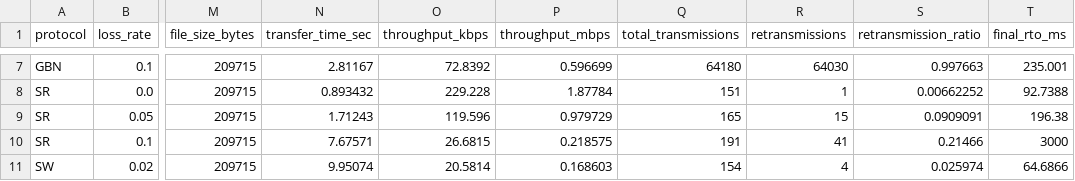
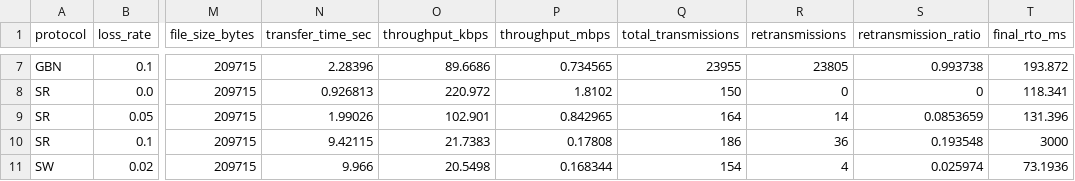
Before and after one commit to Aniket17-byte/reliable-data-transfer-udp, a CSV file: results/benchmark_results.csv, drawn as a sheet; only a part is shown, gaps mark what is left out; the diff covers the shown part only; the diff names each change by its address in the sheet, - before the commit and + after, or states it on an @@ line.

Commit message:
docs: finalize benchmark evaluation data and publication figures

```diff
--- a/results/benchmark_results.csv
+++ b/results/benchmark_results.csv
-N7 (transfer_time_sec): 2.81167
+N7 (transfer_time_sec): 2.28396
-O7 (throughput_kbps): 72.8392
+O7 (throughput_kbps): 89.6686
-P7 (throughput_mbps): 0.596699
+P7 (throughput_mbps): 0.734565
-Q7 (total_transmissions): 64180
+Q7 (total_transmissions): 23955
-R7 (retransmissions): 64030
+R7 (retransmissions): 23805
-S7 (retransmission_ratio): 0.997663
+S7 (retransmission_ratio): 0.993738
-T7 (final_rto_ms): 235.001
+T7 (final_rto_ms): 193.872
-N8 (transfer_time_sec): 0.893432
+N8 (transfer_time_sec): 0.926813
-O8 (throughput_kbps): 229.228
+O8 (throughput_kbps): 220.972
-P8 (throughput_mbps): 1.87784
+P8 (throughput_mbps): 1.8102
-Q8 (total_transmissions): 151
+Q8 (total_transmissions): 150
-R8 (retransmissions): 1
+R8 (retransmissions): 0
-S8 (retransmission_ratio): 0.00662252
+S8 (retransmission_ratio): 0
-T8 (final_rto_ms): 92.7388
+T8 (final_rto_ms): 118.341
-N9 (transfer_time_sec): 1.71243
+N9 (transfer_time_sec): 1.99026
-O9 (throughput_kbps): 119.596
+O9 (throughput_kbps): 102.901
-P9 (throughput_mbps): 0.979729
+P9 (throughput_mbps): 0.842965
-Q9 (total_transmissions): 165
+Q9 (total_transmissions): 164
-R9 (retransmissions): 15
+R9 (retransmissions): 14
-S9 (retransmission_ratio): 0.0909091
+S9 (retransmission_ratio): 0.0853659
-T9 (final_rto_ms): 196.38
+T9 (final_rto_ms): 131.396
-N10 (transfer_time_sec): 7.67571
+N10 (transfer_time_sec): 9.42115
-O10 (throughput_kbps): 26.6815
+O10 (throughput_kbps): 21.7383
-P10 (throughput_mbps): 0.218575
+P10 (throughput_mbps): 0.17808
-Q10 (total_transmissions): 191
+Q10 (total_transmissions): 186
-R10 (retransmissions): 41
+R10 (retransmissions): 36
-S10 (retransmission_ratio): 0.21466
+S10 (retransmission_ratio): 0.193548
-N11 (transfer_time_sec): 9.95074
+N11 (transfer_time_sec): 9.966
-O11 (throughput_kbps): 20.5814
+O11 (throughput_kbps): 20.5498
-P11 (throughput_mbps): 0.168603
+P11 (throughput_mbps): 0.168344
-T11 (final_rto_ms): 64.6866
+T11 (final_rto_ms): 73.1936
```
Also changed, not shown: 84 edited cells elsewhere in this file, 6 other files.
